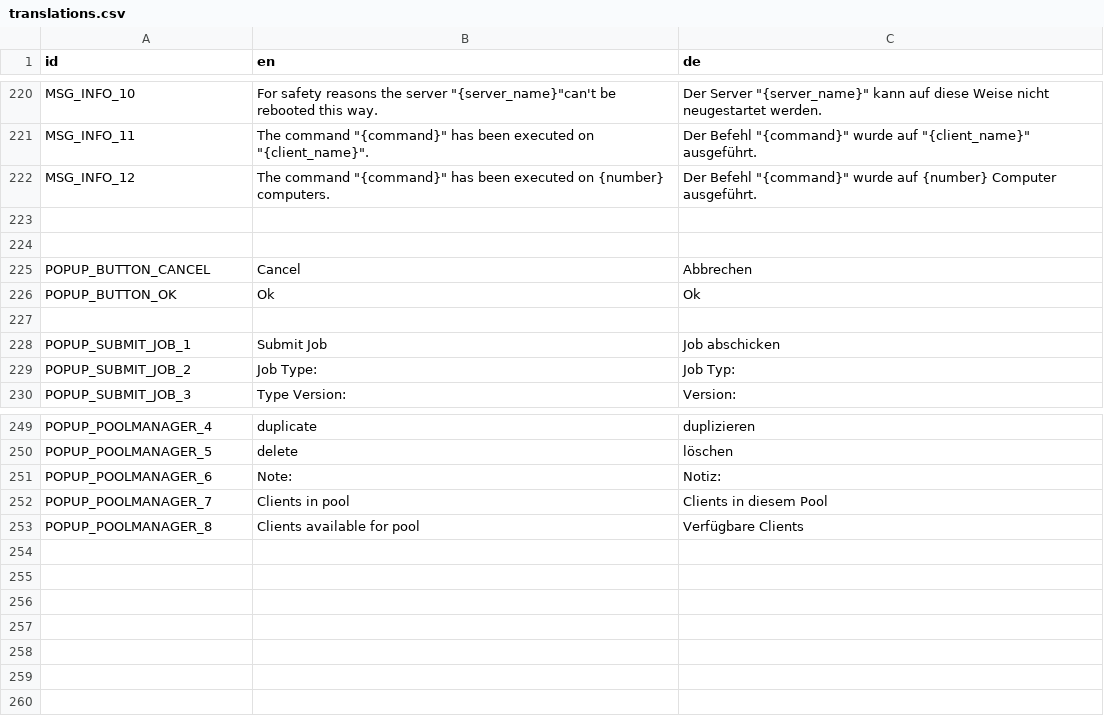
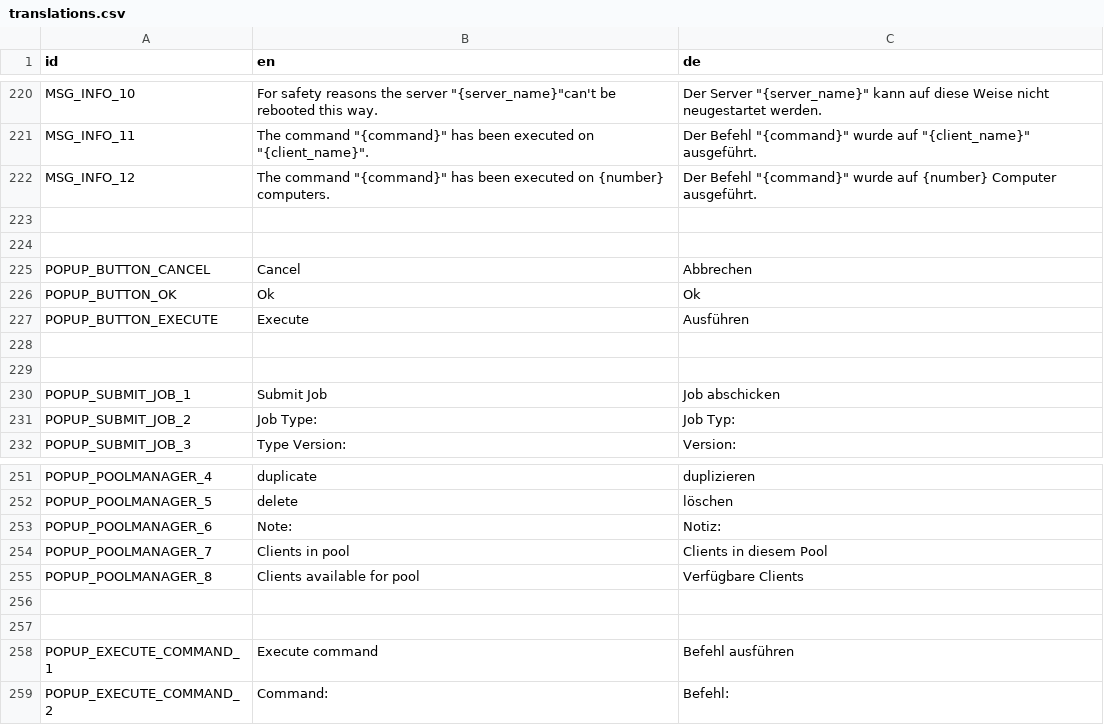
Before and after one commit to PostPollux/RaptorRender, a CSV file: RaptorRender/lang/translations.csv, drawn as a sheet; only a part is shown, gaps mark what is left out; the diff names each change by its address in the sheet, - before the commit and + after, or states it on an @@ line.

Commit message:
add a popup for "execute command"

```diff
--- a/RaptorRender/lang/translations.csv
+++ b/RaptorRender/lang/translations.csv
+row 227: POPUP_BUTTON_EXECUTE | Execute | Ausführen
+row 228: (empty)
+row 256: (empty)
+row 257: (empty)
+row 258: POPUP_EXECUTE_COMMAND_1 | Execute command | Befehl ausführen
+row 259: POPUP_EXECUTE_COMMAND_2 | Command: | Befehl:
```
Also changed, not shown: 13 other files.
